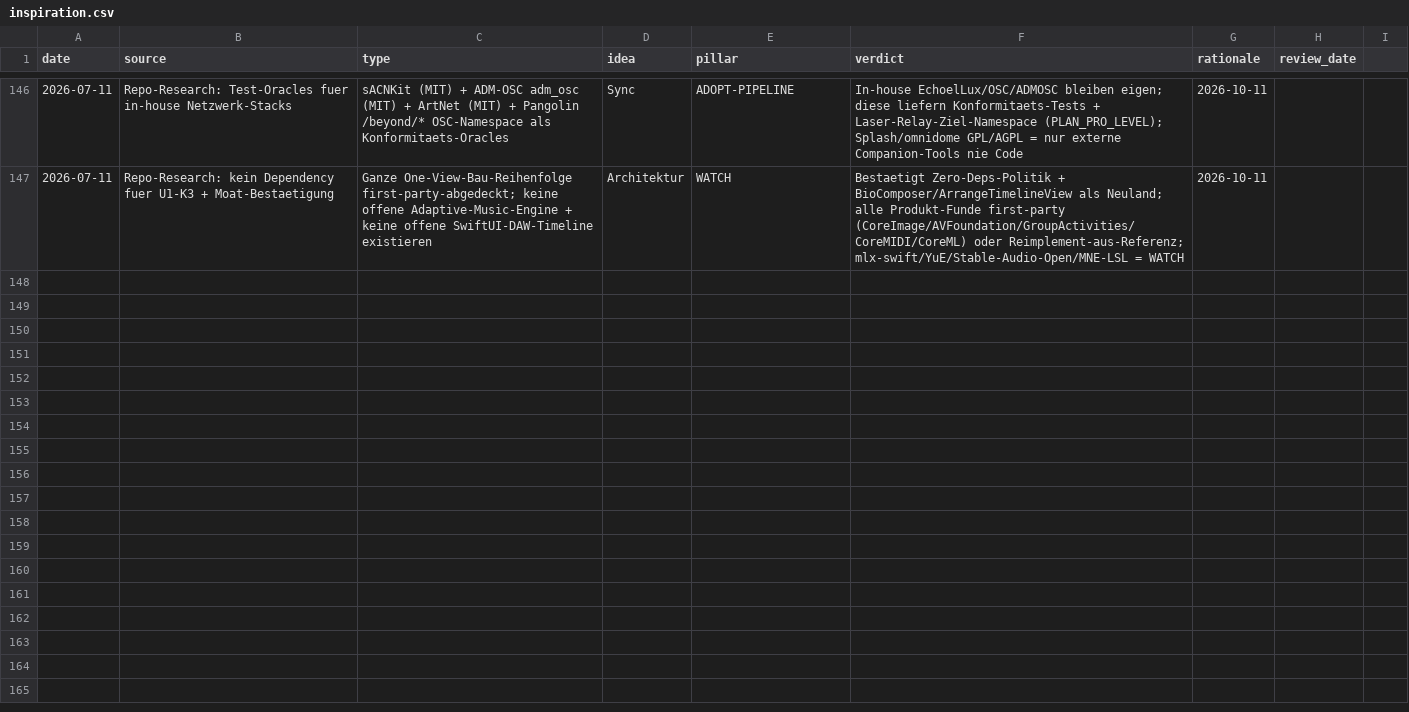
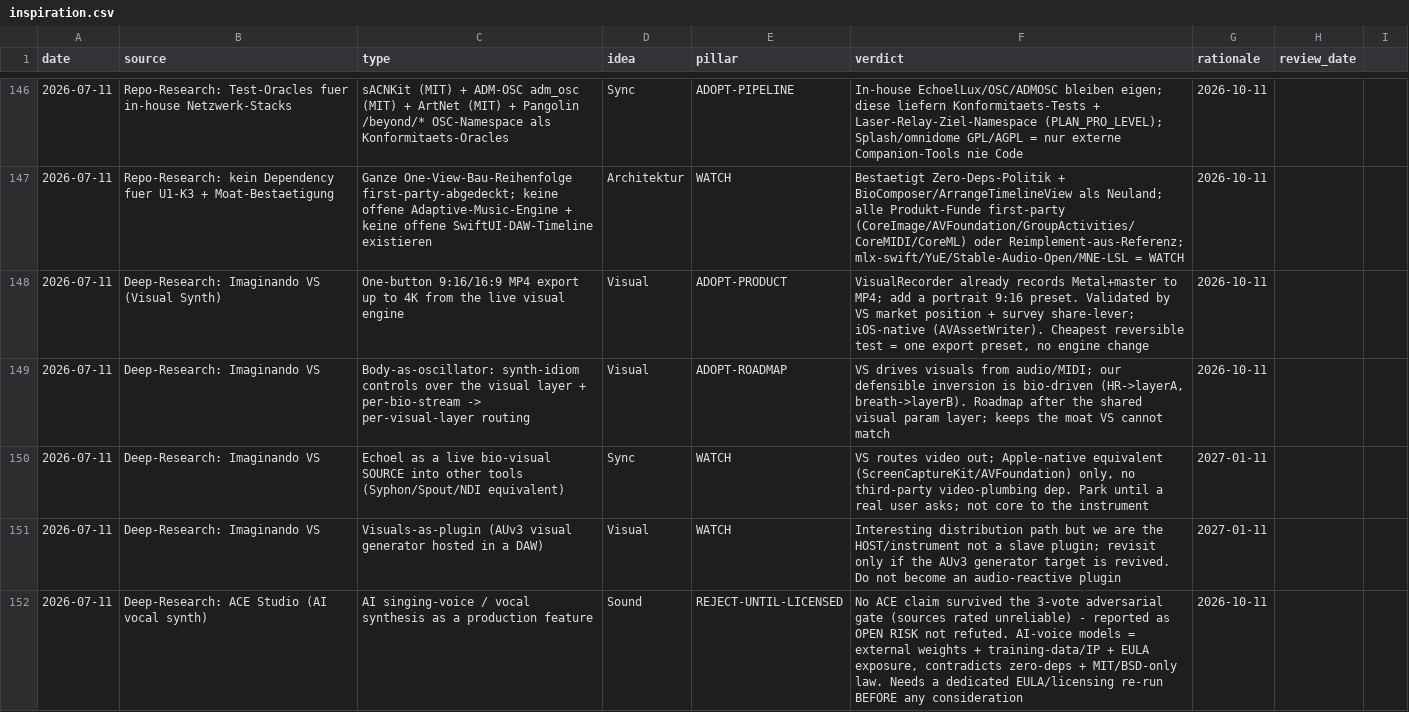
Before and after one commit to vibrationalforce/blab-ios-app, a CSV file: inspiration.csv, drawn as a sheet; only a part is shown, gaps mark what is left out.

```diff
--- a/inspiration.csv
+++ b/inspiration.csv
@@ -147 +147,6 @@ date,source,type,idea,pillar,verdict,rationale,review_date
 2026-07-11,Repo-Research: kein Dependency fuer U1-K3 + Moat-Bestaetigung,Ganze One-View-Bau-Reihenfolge first-party-abgedeckt; keine offene Adaptive-Music-Engine + keine offene SwiftUI-DAW-Timeline existieren,Architektur,WATCH,Bestaetigt Zero-Deps-Politik + BioComposer/ArrangeTimelineView als Neuland; alle Produkt-Funde first-party (CoreImage/AVFoundation/GroupActivities/CoreMIDI/CoreML) oder Reimplement-aus-Referenz; mlx-swift/YuE/Stable-Audio-Open/MNE-LSL = WATCH,2026-10-11
+2026-07-11,Deep-Research: Imaginando VS (Visual Synth),"One-button 9:16/16:9 MP4 export up to 4K from the live visual engine",Visual,ADOPT-PRODUCT,"VisualRecorder already records Metal+master to MP4; add a portrait 9:16 preset. Validated by VS market position + survey share-lever; iOS-native (AVAssetWriter). Cheapest reversible test = one export preset, no engine change",2026-10-11
+2026-07-11,Deep-Research: Imaginando VS,"Body-as-oscillator: synth-idiom controls over the visual layer + per-bio-stream -> per-visual-layer routing",Visual,ADOPT-ROADMAP,"VS drives visuals from audio/MIDI; our defensible inversion is bio-driven (HR->layerA, breath->layerB). Roadmap after the shared visual param layer; keeps the moat VS cannot match",2026-10-11
+2026-07-11,Deep-Research: Imaginando VS,"Echoel as a live bio-visual SOURCE into other tools (Syphon/Spout/NDI equivalent)",Sync,WATCH,"VS routes video out; Apple-native equivalent (ScreenCaptureKit/AVFoundation) only, no third-party video-plumbing dep. Park until a real user asks; not core to the instrument",2027-01-11
+2026-07-11,Deep-Research: Imaginando VS,"Visuals-as-plugin (AUv3 visual generator hosted in a DAW)",Visual,WATCH,"Interesting distribution path but we are the HOST/instrument not a slave plugin; revisit only if the AUv3 generator target is revived. Do not become an audio-reactive plugin",2027-01-11
+2026-07-11,Deep-Research: ACE Studio (AI vocal synth),"AI singing-voice / vocal synthesis as a production feature",Sound,REJECT-UNTIL-LICENSED,"No ACE claim survived the 3-vote adversarial gate (sources rated unreliable) - reported as OPEN RISK not refuted. AI-voice models = external weights + training-data/IP + EULA exposure, contradicts zero-deps + MIT/BSD-only law. Needs a dedicated EULA/licensing re-run BEFORE any consideration",2026-10-11
```
Also changed, not shown: 2 other files.
